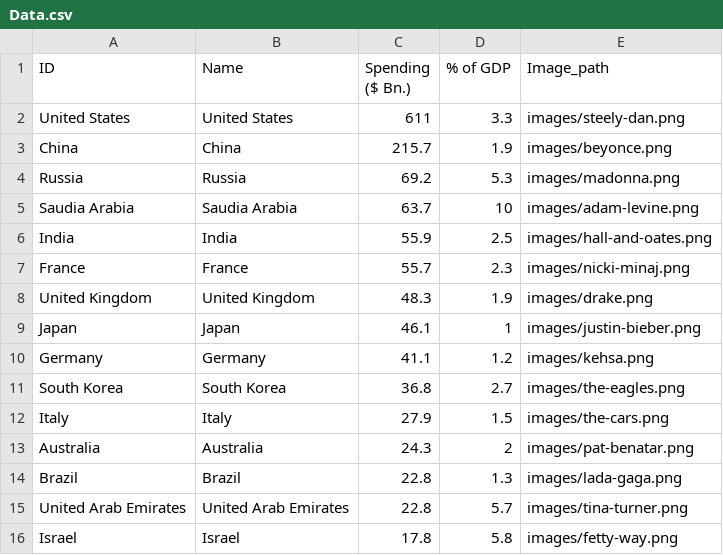
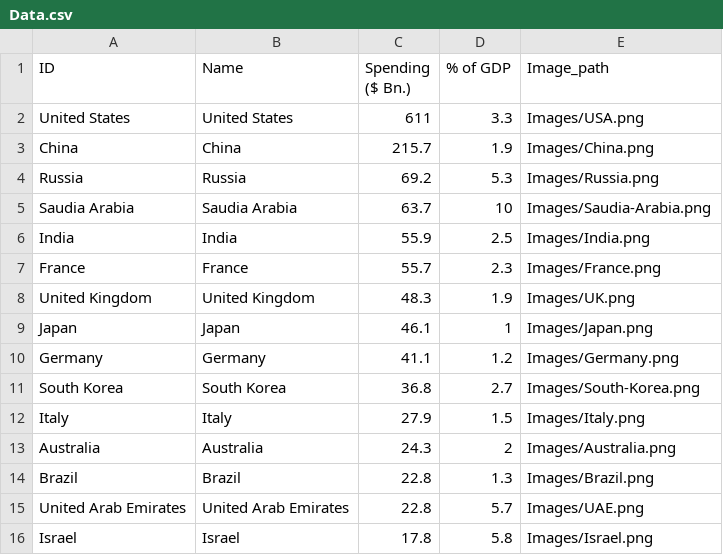
Before and after one commit to hkussie/InteractiveD3JS, a CSV file: Data.csv, drawn as a sheet.

Commit message:
revisions to data

```diff
--- a/Data.csv
+++ b/Data.csv
@@ -1,16 +1,16 @@
 ID,Name,Spending ($ Bn.),% of GDP,Image_path
-United States,United States,611,3.3,images/steely-dan.png
-China,China,215.7,1.9,images/beyonce.png
-Russia,Russia,69.2,5.3,images/madonna.png
-Saudia Arabia,Saudia Arabia,63.7,10,images/adam-levine.png
-India,India,55.9,2.5,images/hall-and-oates.png
-France,France,55.7,2.3,images/nicki-minaj.png
-United Kingdom,United Kingdom,48.3,1.9,images/drake.png
-Japan,Japan,46.1,1,images/justin-bieber.png
-Germany,Germany,41.1,1.2,images/kehsa.png
-South Korea,South Korea,36.8,2.7,images/the-eagles.png
-Italy,Italy,27.9,1.5,images/the-cars.png
-Australia,Australia,24.3,2,images/pat-benatar.png
-Brazil,Brazil,22.8,1.3,images/lada-gaga.png
-United Arab Emirates,United Arab Emirates,22.8,5.7,images/tina-turner.png
-Israel,Israel,17.8,5.8,images/fetty-way.png
+United States,United States,611,3.3,Images/USA.png
+China,China,215.7,1.9,Images/China.png
+Russia,Russia,69.2,5.3,Images/Russia.png
+Saudia Arabia,Saudia Arabia,63.7,10,Images/Saudia-Arabia.png
+India,India,55.9,2.5,Images/India.png
+France,France,55.7,2.3,Images/France.png
+United Kingdom,United Kingdom,48.3,1.9,Images/UK.png
+Japan,Japan,46.1,1,Images/Japan.png
+Germany,Germany,41.1,1.2,Images/Germany.png
+South Korea,South Korea,36.8,2.7,Images/South-Korea.png
+Italy,Italy,27.9,1.5,Images/Italy.png
+Australia,Australia,24.3,2,Images/Australia.png
+Brazil,Brazil,22.8,1.3,Images/Brazil.png
+United Arab Emirates,United Arab Emirates,22.8,5.7,Images/UAE.png
+Israel,Israel,17.8,5.8,Images/Israel.png
```
